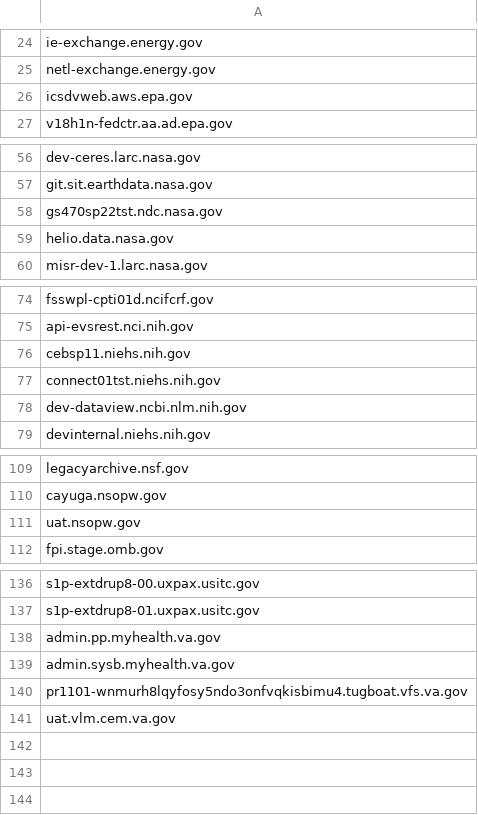
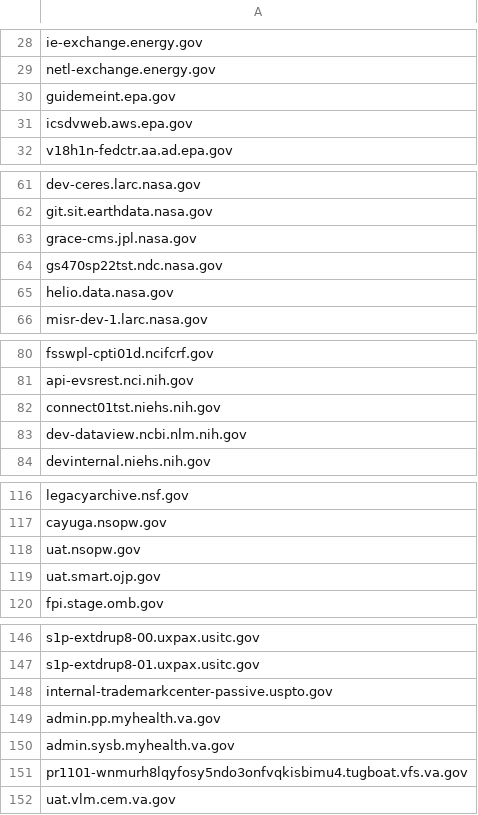
Before and after one commit to arpitjain099/site-scanning-analysis, a CSV file: reports/missing-target-url-in-snapshot.csv, drawn as a sheet; only a part is shown, gaps mark what is left out; the diff covers the shown part only.

```diff
--- a/reports/missing-target-url-in-snapshot.csv
+++ b/reports/missing-target-url-in-snapshot.csv
@@ -25,2 +29,3 @@ ie-exchange.energy.gov
 netl-exchange.energy.gov
+guidemeint.epa.gov
 icsdvweb.aws.epa.gov
@@ -57,2 +62,3 @@ dev-ceres.larc.nasa.gov
 git.sit.earthdata.nasa.gov
+grace-cms.jpl.nasa.gov
 gs470sp22tst.ndc.nasa.gov
@@ -75,3 +81,2 @@ fsswpl-cpti01d.ncifcrf.gov
 api-evsrest.nci.nih.gov
-cebsp11.niehs.nih.gov
 connect01tst.niehs.nih.gov
@@ -111,2 +118,3 @@ cayuga.nsopw.gov
 uat.nsopw.gov
+uat.smart.ojp.gov
 fpi.stage.omb.gov
@@ -137,2 +147,3 @@ s1p-extdrup8-00.uxpax.usitc.gov
 s1p-extdrup8-01.uxpax.usitc.gov
+internal-trademarkcenter-passive.uspto.gov
 admin.pp.myhealth.va.gov
```
Also changed, not shown: 8 added rows elsewhere in this file.
